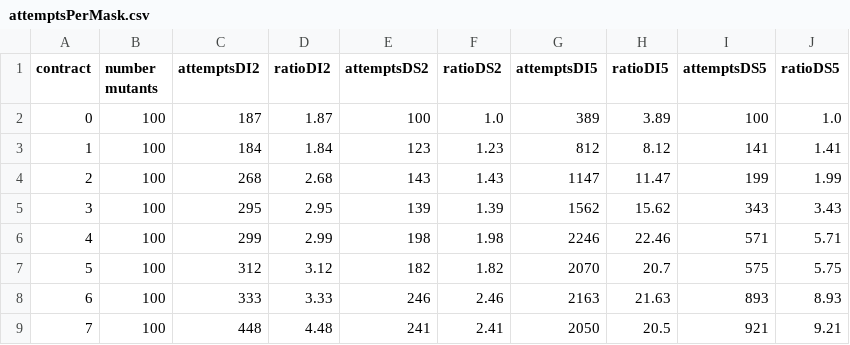
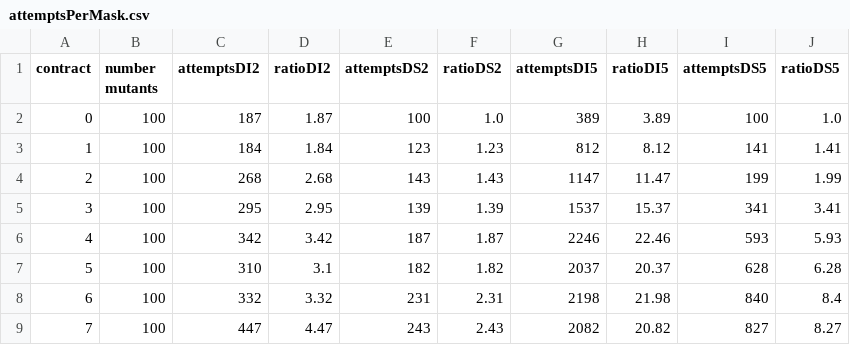
Before and after one commit to smolang/RDFMutate, a CSV file: sut/suave/evaluation/attemptsPerMask.csv, drawn as a sheet.

```diff
--- a/sut/suave/evaluation/attemptsPerMask.csv
+++ b/sut/suave/evaluation/attemptsPerMask.csv
@@ -4,6 +4,6 @@ contract,number mutants,attemptsDI2,ratioDI2,attemptsDS2,ratioDS2,attemptsDI5,ra
 2,100,268,2.68,143,1.43,1147,11.47,199,1.99
-3,100,295,2.95,139,1.39,1562,15.62,343,3.43
-4,100,299,2.99,198,1.98,2246,22.46,571,5.71
-5,100,312,3.12,182,1.82,2070,20.7,575,5.75
-6,100,333,3.33,246,2.46,2163,21.63,893,8.93
-7,100,448,4.48,241,2.41,2050,20.5,921,9.21
+3,100,295,2.95,139,1.39,1537,15.37,341,3.41
+4,100,342,3.42,187,1.87,2246,22.46,593,5.93
+5,100,310,3.1,182,1.82,2037,20.37,628,6.28
+6,100,332,3.32,231,2.31,2198,21.98,840,8.4
+7,100,447,4.47,243,2.43,2082,20.82,827,8.27
```
Also changed, not shown: sut/reasoners/evaluation/inputCoverageEL.csv, sut/reasoners/evaluation/inputCoverageELBaseline.csv, 7 other files.
